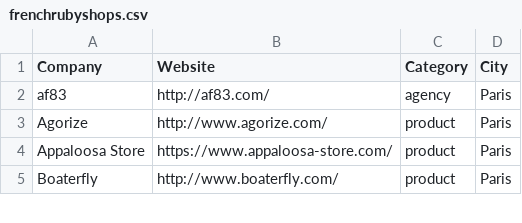
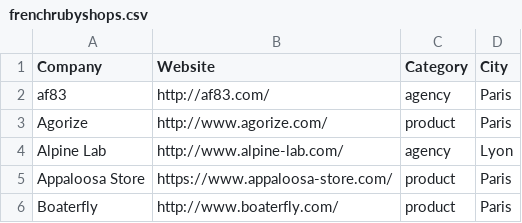
Before and after one commit to ruby-nord/rubyshops, a CSV file: frenchrubyshops.csv, drawn as a sheet; only a part is shown.

Commit message:
Self-adding Alpine Lab from Lyon

```diff
--- a/frenchrubyshops.csv
+++ b/frenchrubyshops.csv
@@ -3,2 +3,3 @@ af83,http://af83.com/,agency,Paris
 Agorize,http://www.agorize.com/,product,Paris
+Alpine Lab,http://www.alpine-lab.com/,agency,Lyon
 Appaloosa Store,https://www.appaloosa-store.com/,product,Paris
```
